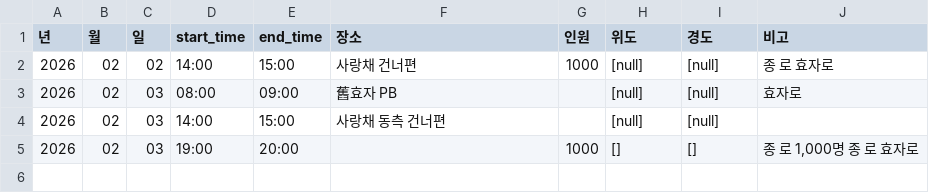
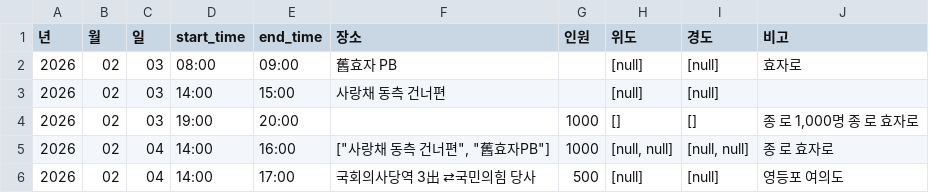
Before and after one commit to MinhaKim02/protest-crawling-database, a CSV file: data/집회정보_통합.csv, drawn as a sheet; removed rows and columns are numbered as before the commit, all else as after; the diff names each change by its address in the sheet, - before the commit and + after, or states it on an @@ line.

```diff
--- a/data/집회정보_통합.csv
+++ b/data/집회정보_통합.csv
-row 2: 2026 | 02 | 02 | 14:00 | 15:00 | 사랑채 건너편 | 1000 | [null] | [null] | 종 로 효자로
+row 5: 2026 | 02 | 04 | 14:00 | 16:00 | ["사랑채 동측 건너편", "舊효자PB"] | 1000 | [null, null] | [null, null] | 종 로 효자로
+row 6: 2026 | 02 | 04 | 14:00 | 17:00 | 국회의사당역 3出 ⇄국민의힘 당사 | 500 | [null] | [null] | 영등포 여의도
```
Also changed, not shown: data/집회정보_통합_종로.csv.
